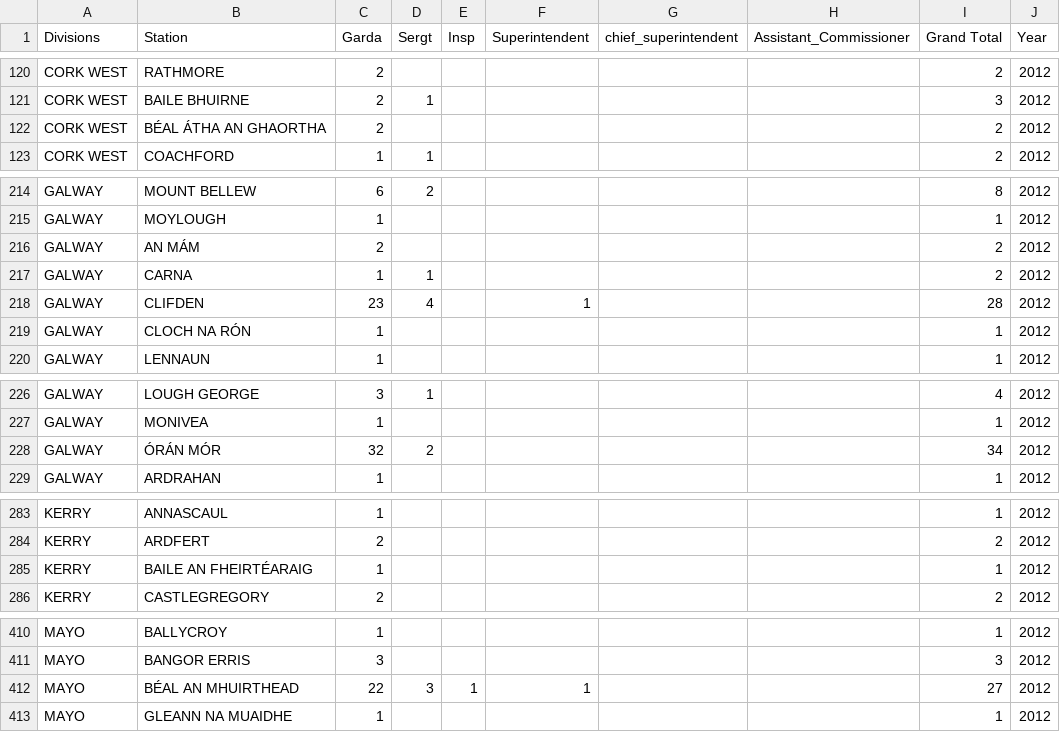
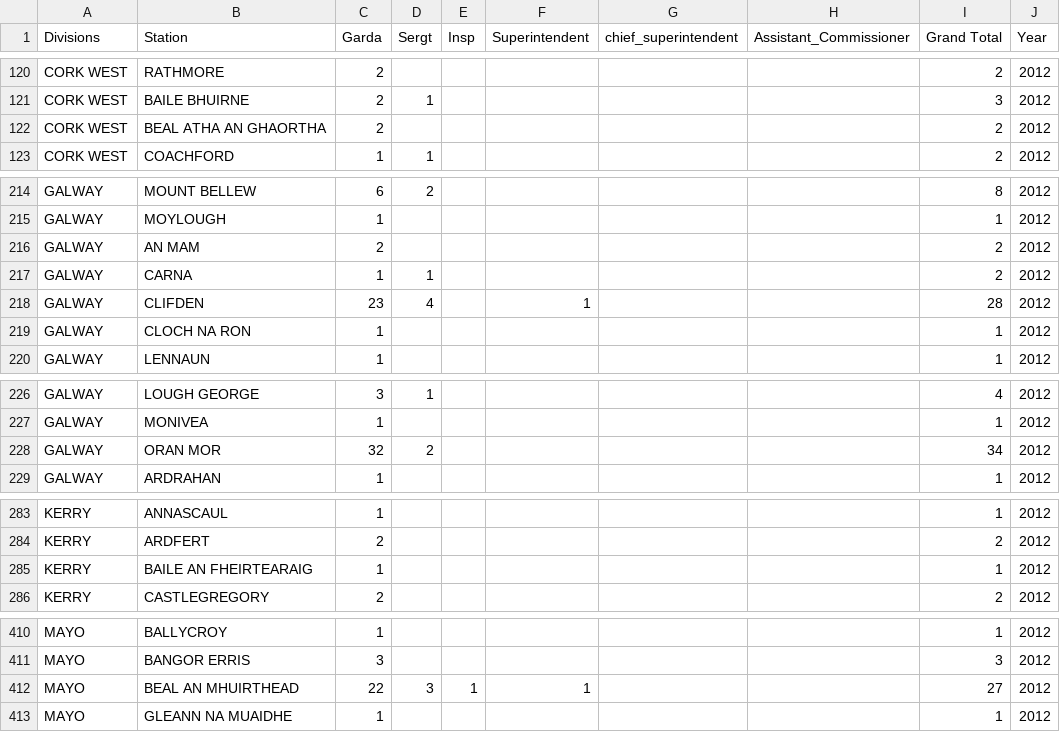
Before and after one commit to ocarrolj/ocarrolj.github.io, a CSV file: TU060_SPEC9995_DATASET_HOSTING/garda_resourcing_by_station_2012.csv, drawn as a sheet; only a part is shown, gaps mark what is left out; the diff covers the shown part only.

```diff
--- a/TU060_SPEC9995_DATASET_HOSTING/garda_resourcing_by_station_2012.csv
+++ b/TU060_SPEC9995_DATASET_HOSTING/garda_resourcing_by_station_2012.csv
@@ -121,3 +121,3 @@ CORK WEST,RATHMORE,2,,,,,,2,2012
 CORK WEST,BAILE BHUIRNE,2,1,,,,,3,2012
-CORK WEST,BÉAL ÁTHA AN GHAORTHA,2,,,,,,2,2012
+CORK WEST,BEAL ATHA AN GHAORTHA,2,,,,,,2,2012
 CORK WEST,COACHFORD,1,1,,,,,2,2012
@@ -215,6 +215,6 @@ GALWAY,MOUNT BELLEW,6,2,,,,,8,2012
 GALWAY,MOYLOUGH,1,,,,,,1,2012
-GALWAY,AN MÁM,2,,,,,,2,2012
+GALWAY,AN MAM,2,,,,,,2,2012
 GALWAY,CARNA,1,1,,,,,2,2012
 GALWAY,CLIFDEN,23,4,,1,,,28,2012
-GALWAY,CLOCH NA RÓN,1,,,,,,1,2012
+GALWAY,CLOCH NA RON,1,,,,,,1,2012
 GALWAY,LENNAUN,1,,,,,,1,2012
@@ -227,3 +227,3 @@ GALWAY,LOUGH GEORGE,3,1,,,,,4,2012
 GALWAY,MONIVEA,1,,,,,,1,2012
-GALWAY,ÓRÁN MÓR,32,2,,,,,34,2012
+GALWAY,ORAN MOR,32,2,,,,,34,2012
 GALWAY,ARDRAHAN,1,,,,,,1,2012
@@ -284,3 +284,3 @@ KERRY,ANNASCAUL,1,,,,,,1,2012
 KERRY,ARDFERT,2,,,,,,2,2012
-KERRY,BAILE AN FHEIRTÉARAIG,1,,,,,,1,2012
+KERRY,BAILE AN FHEIRTEARAIG,1,,,,,,1,2012
 KERRY,CASTLEGREGORY,2,,,,,,2,2012
@@ -411,3 +411,3 @@ MAYO,BALLYCROY,1,,,,,,1,2012
 MAYO,BANGOR ERRIS,3,,,,,,3,2012
-MAYO,BÉAL AN MHUIRTHEAD,22,3,1,1,,,27,2012
+MAYO,BEAL AN MHUIRTHEAD,22,3,1,1,,,27,2012
 MAYO,GLEANN NA MUAIDHE,1,,,,,,1,2012
```
Also changed, not shown: 12 edited cells elsewhere in this file, TU060_SPEC9995_DATASET_HOSTING/garda_resourcing_by_station_2010.csv, TU060_SPEC9995_DATASET_HOSTING/garda_resourcing_by_station_2011.csv, 2 other files.
